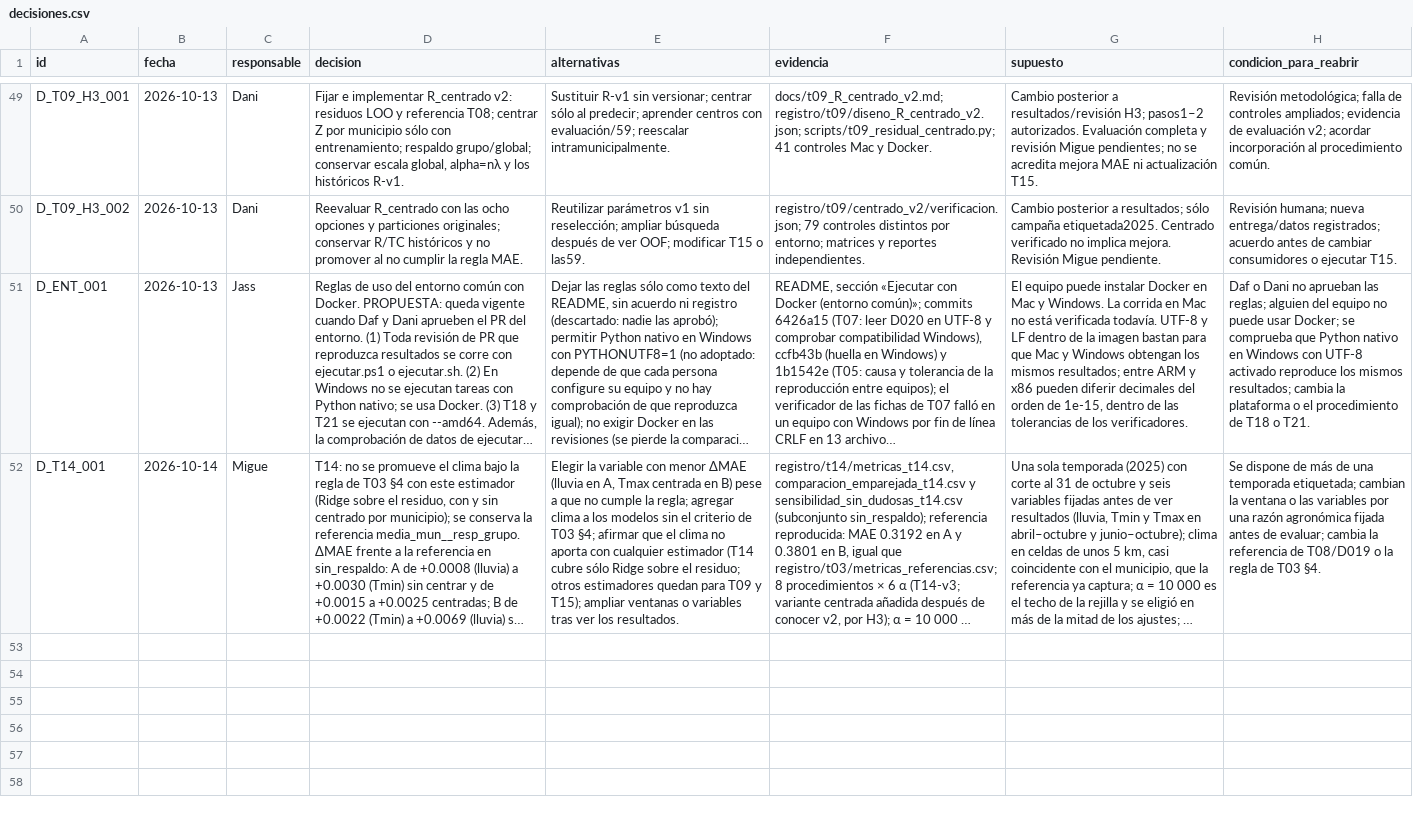
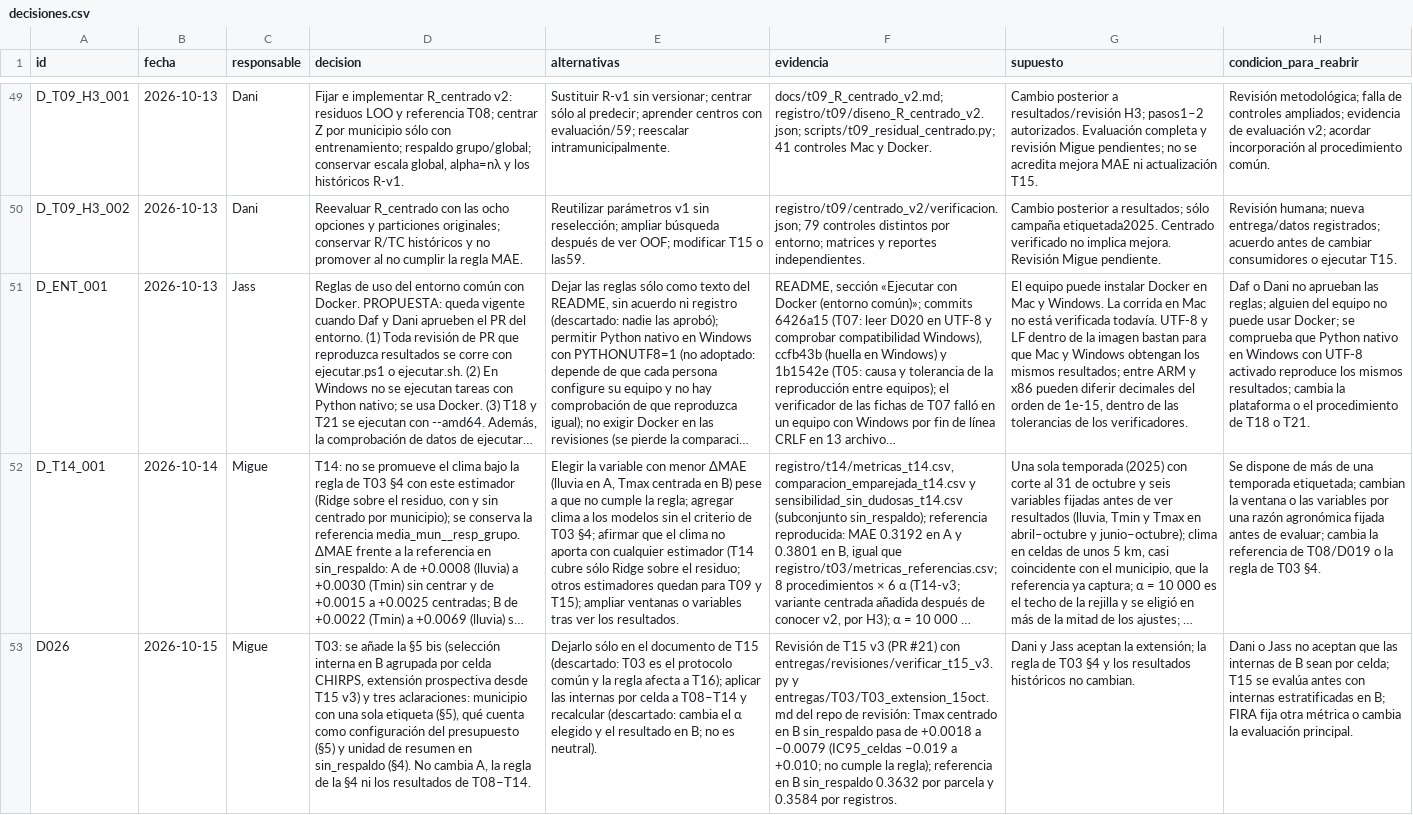
Before and after one commit to danielalira20/AgroCebada-2026, a CSV file: registro/decisiones.csv, drawn as a sheet; only a part is shown, gaps mark what is left out; long unchanged cells end in …; the diff names each change by its address in the sheet, - before the commit and + after, or states it on an @@ line.

Commit message:
docs(t03): §5 bis, selección interna en B por celda (extensión prospectiva), y aclaraciones de §4 y §5

```diff
--- a/registro/decisiones.csv
+++ b/registro/decisiones.csv
+row 53: D026 | 2026-10-15 | Migue | T03: se añade la §5 bis (selección interna en B agrupada por celda CHIRPS, extensión prospectiva desde T15 v3) y tres aclaraciones: municipio con una sola etiqueta (§5), qué cuenta como configuración del presupuesto (§5) y unidad de resumen en sin_respaldo (§4). No cambia A, la regla de la §4 ni los resultados de T08–T14. | Dejarlo sólo en el documento de T15 (descartado: T03 es el protocolo común y la regla afecta a T16); aplicar las internas por celda a T08–T14 y recalcular (descartado: cambia el α elegido y el resultado en B; no es neutral). | Revisión de T15 v3 (PR #21) con entregas/revisiones/verificar_t15_v3.py y entregas/T03/T03_extension_15oct.md del repo de revisión: Tmax centrado en B sin_respaldo pasa de +0.0018 a −0.0079 (IC95_celdas −0.019 a +0.010; no cumple la regla); referencia en B sin_respaldo 0.3632 por parcela y 0.3584 por registros. | Dani y Jass aceptan la extensión; la regla de T03 §4 y los resultados históricos no cambian. | Dani o Jass no aceptan que las internas de B sean por celda; T15 se evalúa antes con internas estratificadas en B; FIRA fija otra métrica o cambia la evaluación principal.
```
Also changed, not shown: registro/uso_ia.csv, 1 other file.
